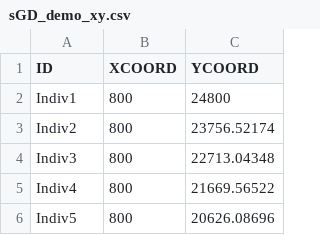
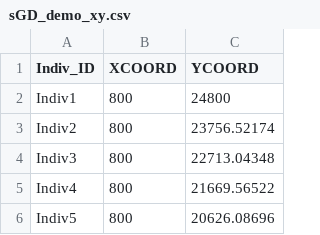
Before and after one commit to Andrew-Shirk/sGD, a CSV file: inst/extdata/sGD_demo_xy.csv, drawn as a sheet; only a part is shown.

Commit message:
Correct individual ID names
Corrected individual ID names in genepop, xy, and demo output files

```diff
--- a/inst/extdata/sGD_demo_xy.csv
+++ b/inst/extdata/sGD_demo_xy.csv
@@ -1,2 +1,2 @@
-ID,XCOORD,YCOORD
+Indiv_ID,XCOORD,YCOORD
 Indiv1,800,24800
```
Also changed, not shown: 2 other files.
